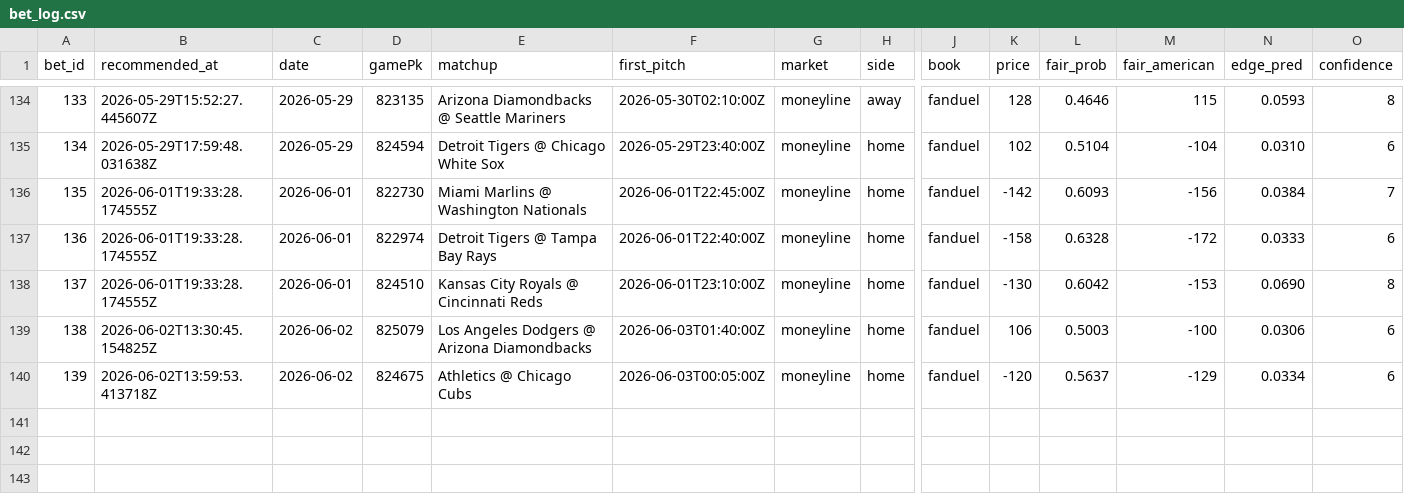
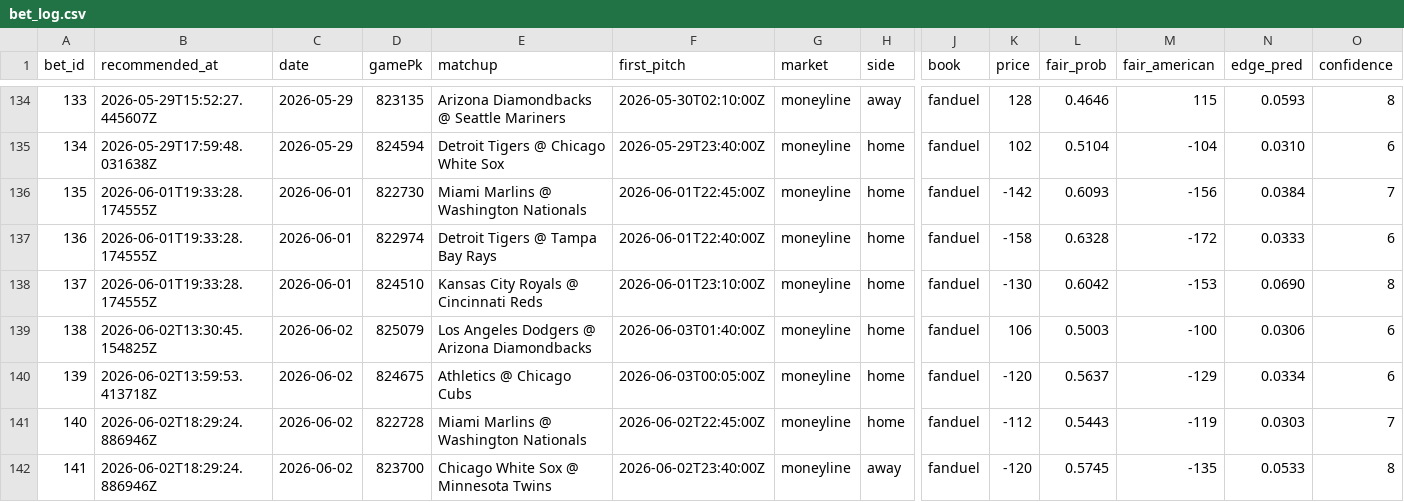
Before and after one commit to Scottguts/mlb-sharp, a CSV file: mlb_data/bet_log.csv, drawn as a sheet; only a part is shown, gaps mark what is left out; rows hold the shown columns only; the diff names each change by its address in the sheet, - before the commit and + after, or states it on an @@ line.

```diff
--- a/mlb_data/bet_log.csv
+++ b/mlb_data/bet_log.csv
+row 141: 140 | 2026-06-02T18:29:24.886946Z | 2026-06-02 | 822728 | Miami Marlins @ Washington Nationals | 2026-06-02T22:45:00Z | moneyline | home | fanduel | -112 | 0.5443 | -119 | 0.0303 | 7
+row 142: 141 | 2026-06-02T18:29:24.886946Z | 2026-06-02 | 823700 | Chicago White Sox @ Minnesota Twins | 2026-06-02T23:40:00Z | moneyline | away | fanduel | -120 | 0.5745 | -135 | 0.0533 | 8
```
Also changed, not shown: mlb_data/prop_paper_log.csv, 27 other files.
